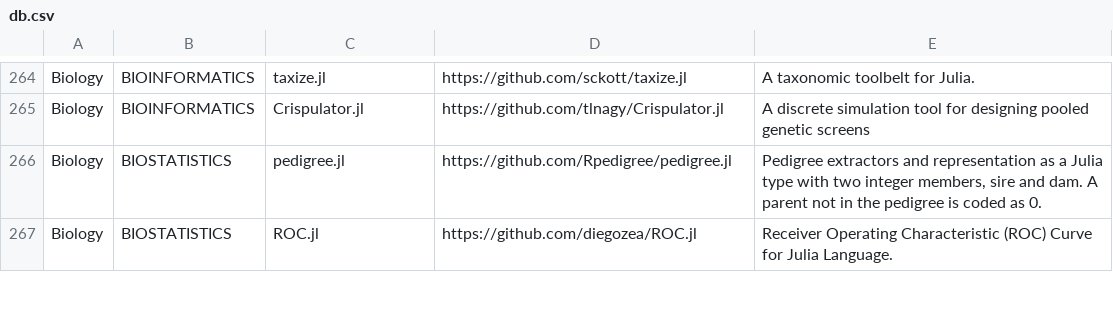
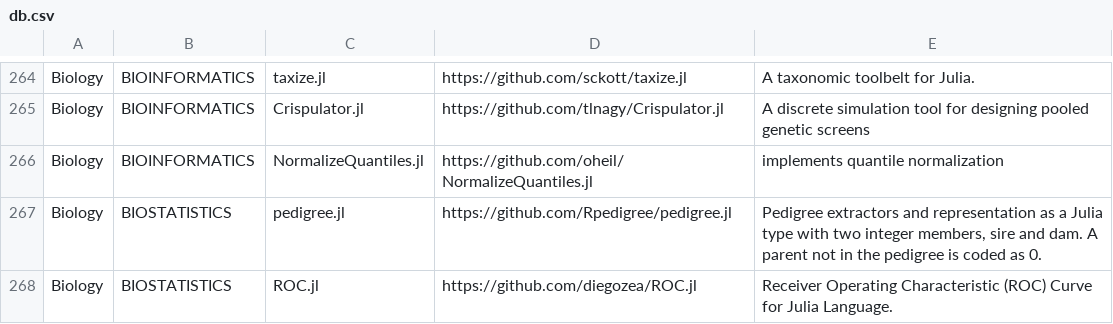
Before and after one commit to svaksha/Julia.jl, a CSV file: db.csv, drawn as a sheet; only a part is shown, gaps mark what is left out; the diff names each change by its address in the sheet, - before the commit and + after, or states it on an @@ line.

Commit message:
added NormalizeQuantiles to Bioinformatics

```diff
--- a/db.csv
+++ b/db.csv
+row 266: Biology | BIOINFORMATICS | NormalizeQuantiles.jl | https://github.com/oheil/NormalizeQuantiles.jl | implements quantile normalization
```
